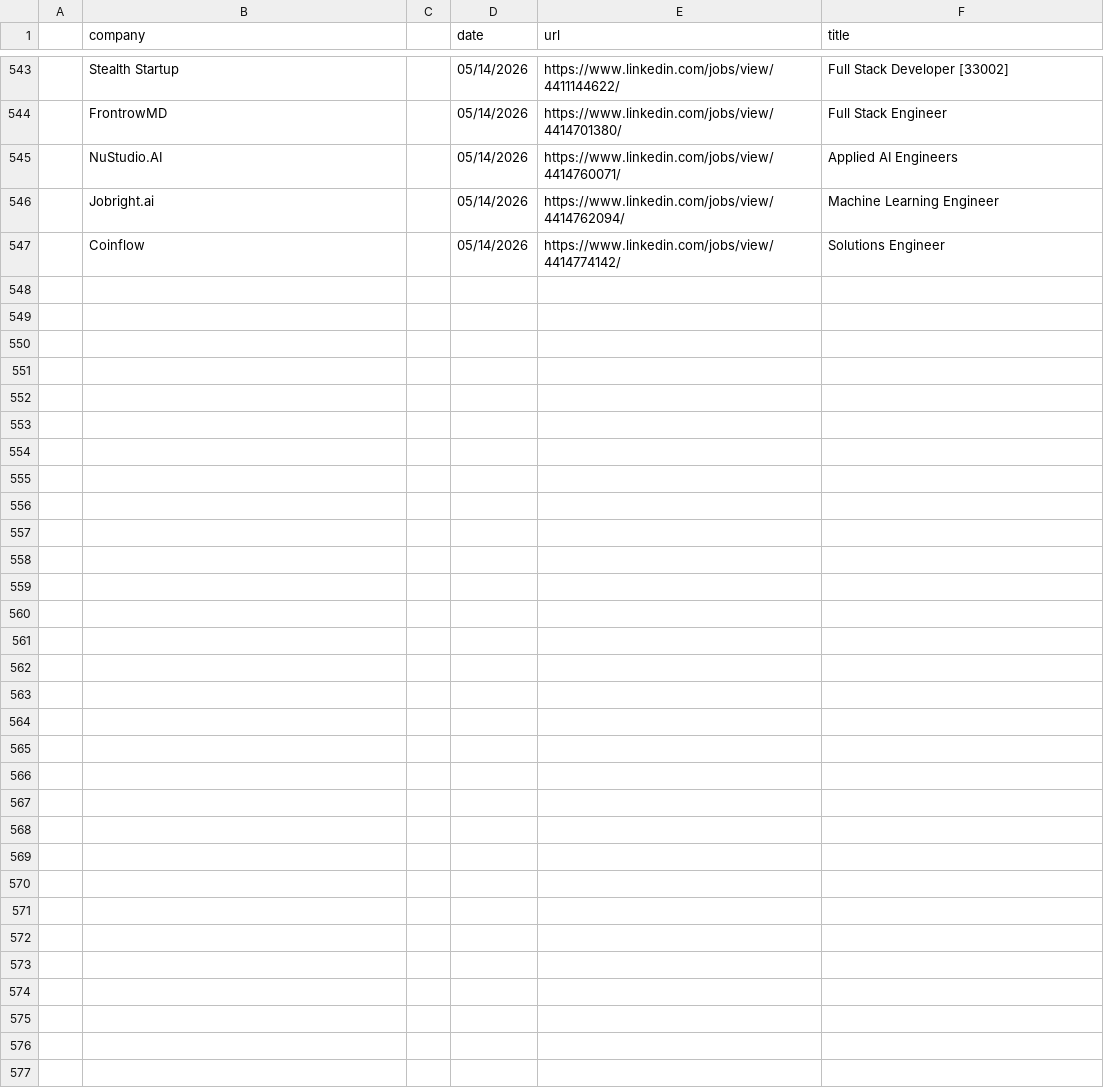
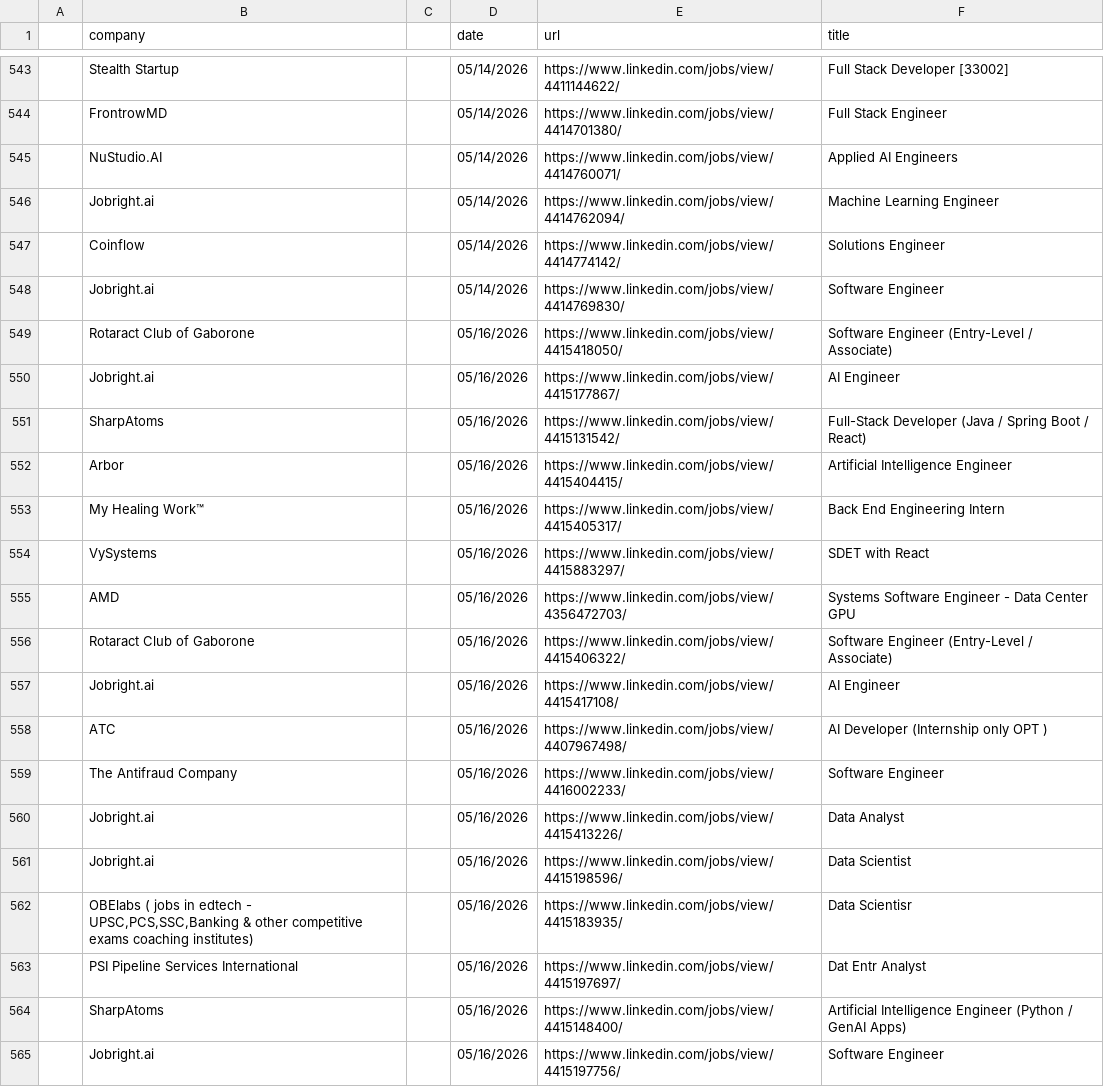
Before and after one commit to DerrickhSun/Job-Search-Helper, a CSV file: output/archive/applications_archive.csv, drawn as a sheet; only a part is shown, gaps mark what is left out.

```diff
--- a/output/archive/applications_archive.csv
+++ b/output/archive/applications_archive.csv
@@ -547 +547,19 @@
 ,Coinflow,,05/14/2026,https://www.linkedin.com/jobs/view/4414774142/,Solutions Engineer
+,Jobright.ai,,05/14/2026,https://www.linkedin.com/jobs/view/4414769830/,Software Engineer
+,Rotaract Club of Gaborone,,05/16/2026,https://www.linkedin.com/jobs/view/4415418050/,Software Engineer (Entry-Level / Associate)
+,Jobright.ai,,05/16/2026,https://www.linkedin.com/jobs/view/4415177867/,AI Engineer
+,SharpAtoms,,05/16/2026,https://www.linkedin.com/jobs/view/4415131542/,Full-Stack Developer (Java / Spring Boot / React)
+,Arbor,,05/16/2026,https://www.linkedin.com/jobs/view/4415404415/,Artificial Intelligence Engineer
+,My Healing Work™,,05/16/2026,https://www.linkedin.com/jobs/view/4415405317/,Back End Engineering Intern
+,VySystems,,05/16/2026,https://www.linkedin.com/jobs/view/4415883297/,SDET with React
+,AMD,,05/16/2026,https://www.linkedin.com/jobs/view/4356472703/,Systems Software Engineer - Data Center GPU
+,Rotaract Club of Gaborone,,05/16/2026,https://www.linkedin.com/jobs/view/4415406322/,Software Engineer (Entry-Level / Associate)
+,Jobright.ai,,05/16/2026,https://www.linkedin.com/jobs/view/4415417108/,AI Engineer
+,ATC,,05/16/2026,https://www.linkedin.com/jobs/view/4407967498/,AI Developer (Internship only OPT )
+,The Antifraud Company,,05/16/2026,https://www.linkedin.com/jobs/view/4416002233/,Software Engineer
+,Jobright.ai,,05/16/2026,https://www.linkedin.com/jobs/view/4415413226/,Data Analyst
+,Jobright.ai,,05/16/2026,https://www.linkedin.com/jobs/view/4415198596/,Data Scientist
+,"OBElabs ( jobs in edtech - UPSC,PCS,SSC,Banking & other competitive exams coaching institutes)",,05/16/2026,https://www.linkedin.com/jobs/view/4415183935/,Data Scientisr
+,PSI Pipeline Services International,,05/16/2026,https://www.linkedin.com/jobs/view/4415197697/,Dat Entr Analyst
+,SharpAtoms,,05/16/2026,https://www.linkedin.com/jobs/view/4415148400/,Artificial Intelligence Engineer (Python / GenAI Apps)
+,Jobright.ai,,05/16/2026,https://www.linkedin.com/jobs/view/4415197756/,Software Engineer
```
Also changed, not shown: output/greenhouse_dismissed.csv, 6 other files.
